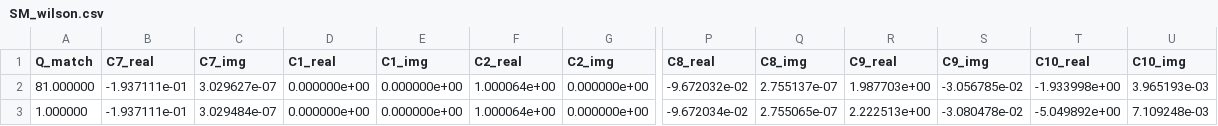
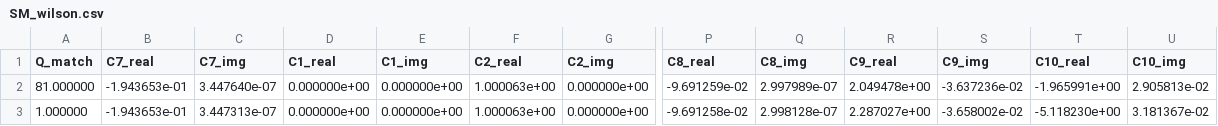
Before and after one commit to Hyperiso/Hyperiso, a CSV file: Assets/MartyTemp/SM_wilson.csv, drawn as a sheet; only a part is shown, gaps mark what is left out; the diff names each change by its address in the sheet, - before the commit and + after, or states it on an @@ line.

```diff
--- a/Assets/MartyTemp/SM_wilson.csv
+++ b/Assets/MartyTemp/SM_wilson.csv
-B2:B3 (C7_real): -1.937111e-01
+B2:B3 (C7_real): -1.943653e-01
-C2 (C7_img): 3.029627e-07
+C2 (C7_img): 3.447640e-07
-F2:F3 (C2_real): 1.000064e+00
+F2:F3 (C2_real): 1.000063e+00
-P2 (C8_real): -9.672032e-02
+P2 (C8_real): -9.691259e-02
-Q2 (C8_img): 2.755137e-07
+Q2 (C8_img): 2.997989e-07
-R2 (C9_real): 1.987703e+00
+R2 (C9_real): 2.049478e+00
-S2 (C9_img): -3.056785e-02
+S2 (C9_img): -3.637236e-02
-T2 (C10_real): -1.933998e+00
+T2 (C10_real): -1.965991e+00
-U2 (C10_img): 3.965193e-03
+U2 (C10_img): 2.905813e-02
-C3 (C7_img): 3.029484e-07
+C3 (C7_img): 3.447313e-07
-P3 (C8_real): -9.672034e-02
+P3 (C8_real): -9.691258e-02
-Q3 (C8_img): 2.755065e-07
+Q3 (C8_img): 2.998128e-07
-R3 (C9_real): 2.222513e+00
+R3 (C9_real): 2.287027e+00
-S3 (C9_img): -3.080478e-02
+S3 (C9_img): -3.658002e-02
-T3 (C10_real): -5.049892e+00
+T3 (C10_real): -5.118230e+00
-U3 (C10_img): 7.109248e-03
+U3 (C10_img): 3.181367e-02
```
Also changed, not shown: 34 other files.
